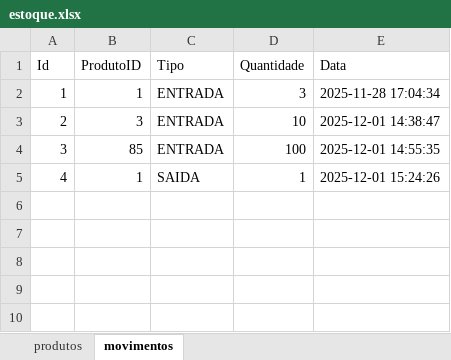
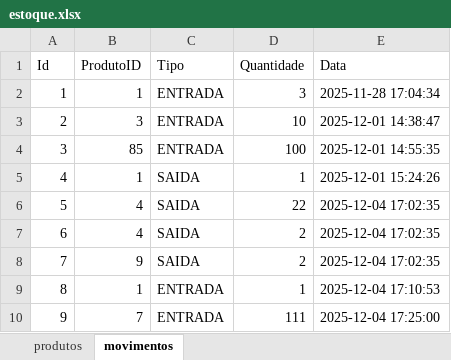
Before and after one commit to Rodrigot800/EstoqueUepa, an Excel workbook: estoque.xlsx, sheet movimentos, drawn as a sheet; values as stored, in another font and other column widths than the file's, no borders; the diff names each change by its address in the sheet, - before the commit and + after, or states it on an @@ line.

```diff
--- a/estoque.xlsx (sheet movimentos)
+++ b/estoque.xlsx (sheet movimentos)
+row 6: 5 | 4 | SAIDA | 22 | 2025-12-04 17:02:35
+row 7: 6 | 4 | SAIDA | 2 | 2025-12-04 17:02:35
+row 8: 7 | 9 | SAIDA | 2 | 2025-12-04 17:02:35
+row 9: 8 | 1 | ENTRADA | 1 | 2025-12-04 17:10:53
+row 10: 9 | 7 | ENTRADA | 111 | 2025-12-04 17:25:00
```
Also changed, not shown: sheet produtos, 5 other files.
